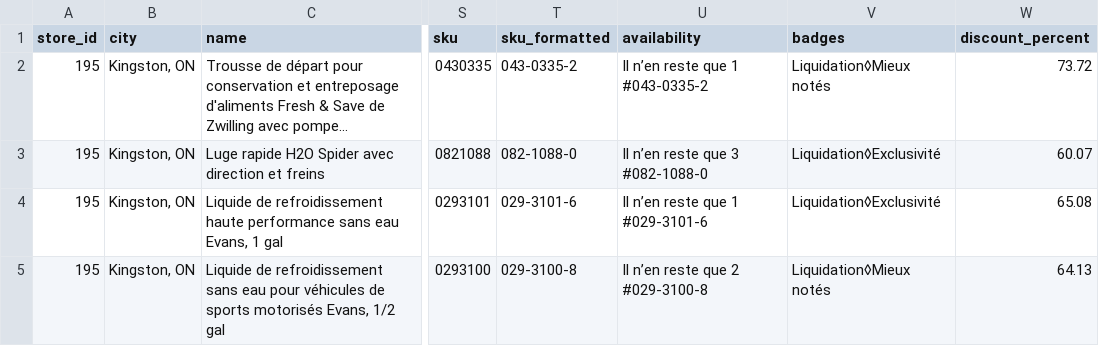
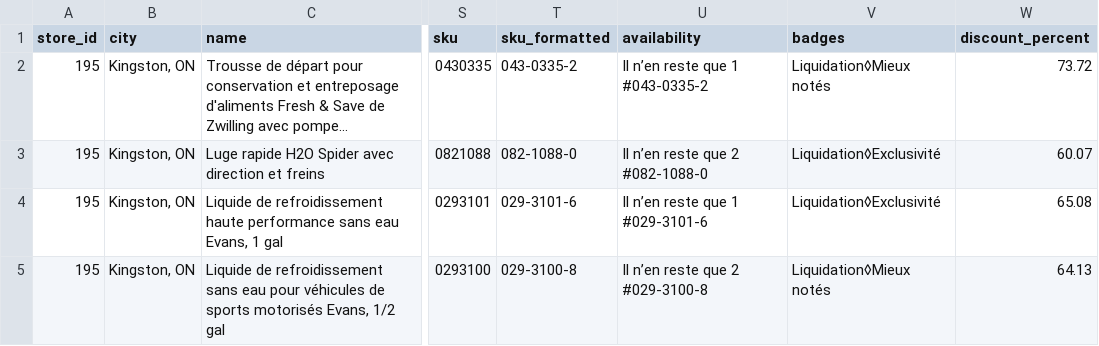
Before and after one commit to Olivier-cousineau/Econo-econo111, a CSV file: outputs/canadiantire/195-kingston-on/data.csv, drawn as a sheet; only a part is shown, gaps mark what is left out; long unchanged cells end in …; the diff covers the shown part only; the diff names each change by its address in the sheet, - before the commit and + after, or states it on an @@ line.

```diff
--- a/outputs/canadiantire/195-kingston-on/data.csv
+++ b/outputs/canadiantire/195-kingston-on/data.csv
-U3 (availability): Il n’en reste que 3 #082-1088-0
+U3 (availability): Il n’en reste que 2 #082-1088-0
```
Also changed, not shown: 2 added rows elsewhere in this file, outputs/canadiantire/180-montmagny-qc/data.csv, outputs/canadiantire/184-beauport-qc/data.csv, 6 other files.
